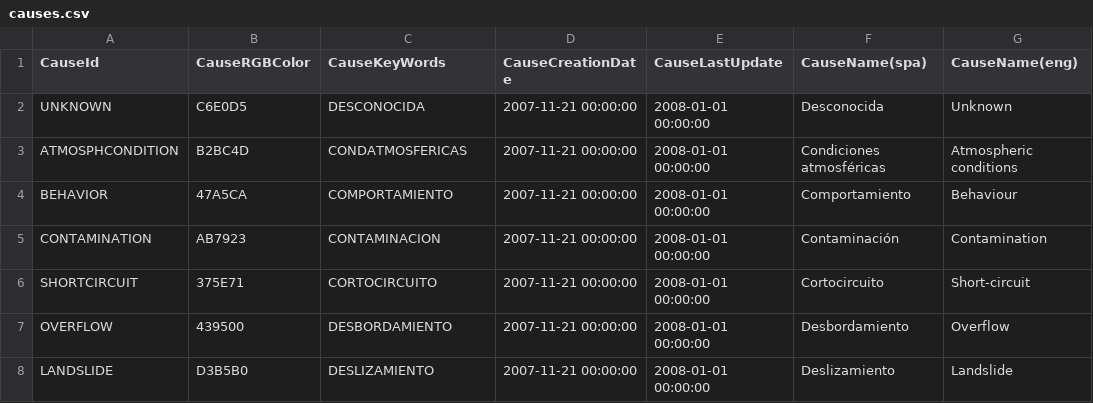
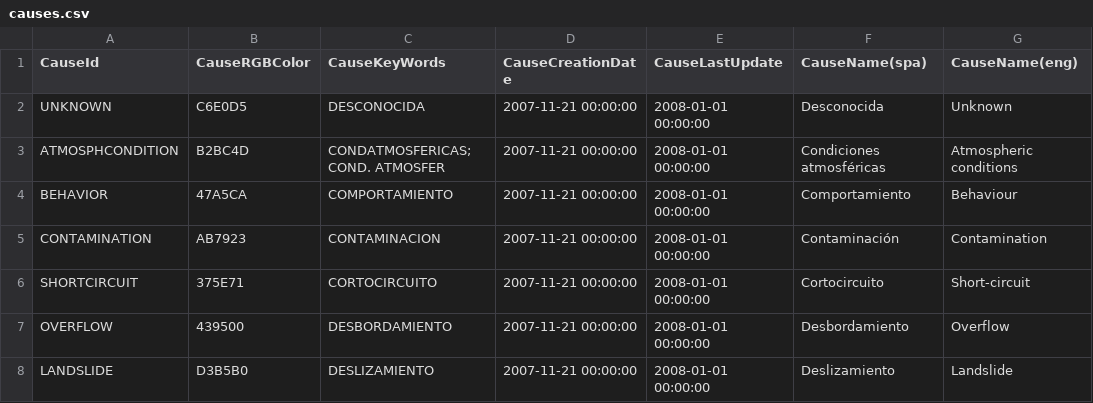
Before and after one commit to desinventar/desinventar-online, a CSV file: files/database/causes.csv, drawn as a sheet; only a part is shown; the diff names each change by its address in the sheet, - before the commit and + after, or states it on an @@ line.

```diff
--- a/files/database/causes.csv
+++ b/files/database/causes.csv
-C3 (CauseKeyWords): CONDATMOSFERICAS
+C3 (CauseKeyWords): CONDATMOSFERICAS;COND. ATMOSFER
```
Also changed, not shown: files/database/events.csv, 2 other files.
